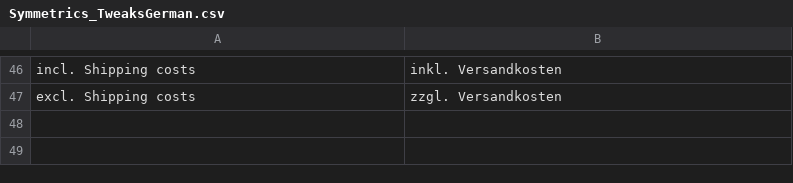
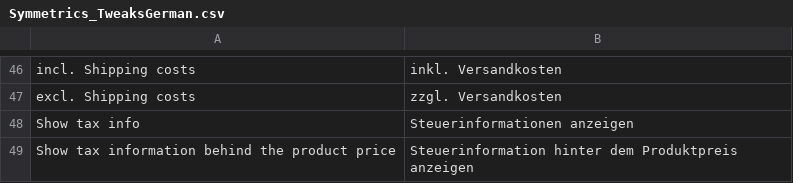
Before and after one commit to symmetrics/mrg_tweaks_german, a CSV file: build/app/locale/de_DE/Symmetrics_TweaksGerman.csv, drawn as a sheet; only a part is shown, gaps mark what is left out; the diff names each change by its address in the sheet, - before the commit and + after, or states it on an @@ line.

Commit message:
Added functionality to enable / disable displaying the percent info in the tax info link.

```diff
--- a/build/app/locale/de_DE/Symmetrics_TweaksGerman.csv
+++ b/build/app/locale/de_DE/Symmetrics_TweaksGerman.csv
+row 48: Show tax info | Steuerinformationen anzeigen
+row 49: Show tax information behind the product price | Steuerinformation hinter dem Produktpreis anzeigen
```
Also changed, not shown: 4 other files.
